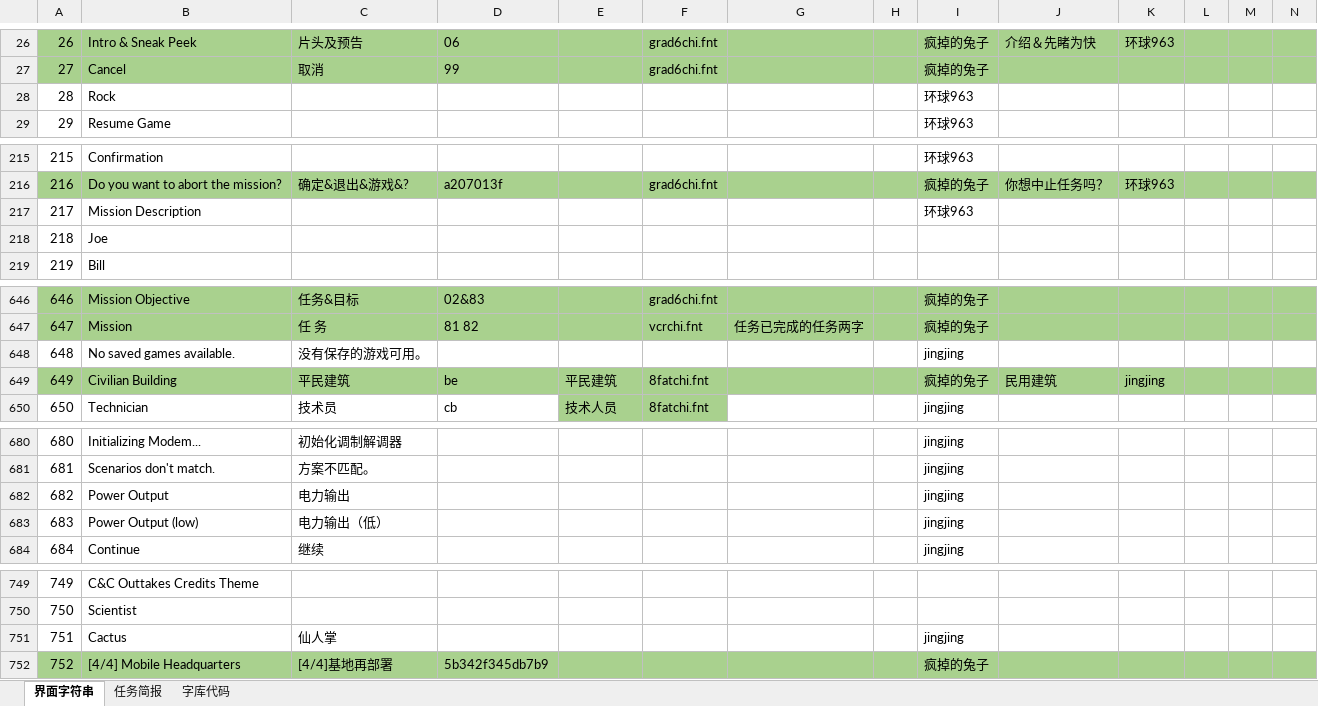
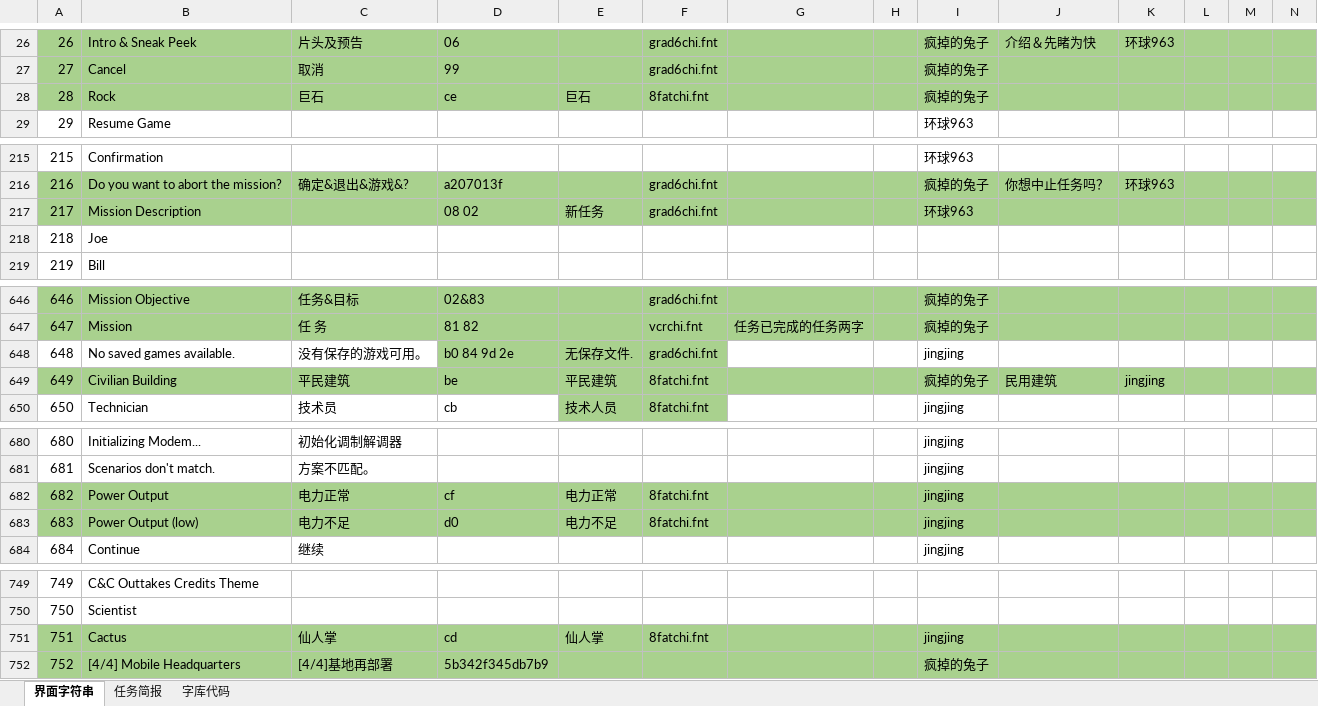
Before and after one commit to yjfyy/cc, an Excel workbook: ccchi/cnc1字符串表.xlsx, sheet 界面字符串, drawn as a sheet; only a part is shown, gaps mark what is left out; values as stored, in another font and other column widths than the file's, no borders; charts and pictures not drawn; the diff covers the shown part only; the diff names each change by its address in the sheet, - before the commit and + after, or states it on an @@ line.

```diff
--- a/ccchi/cnc1字符串表.xlsx (sheet 界面字符串)
+++ b/ccchi/cnc1字符串表.xlsx (sheet 界面字符串)
-A28:N28 fill: none
+A28:N28 fill: #A9D18E
-C28: (empty)
+C28: 巨石
-D28: (empty)
+D28: ce
-E28: (empty)
+E28: 巨石
-F28: (empty)
+F28: 8fatchi.fnt
-I28: 环球963
+I28: 疯掉的兔子
-A217:N217 fill: none
+A217:N217 fill: #A9D18E
-D217: (empty)
+D217: 08 02
-E217: (empty)
+E217: 新任务
-F217: (empty)
+F217: grad6chi.fnt
-D648: (empty)
+D648: b0 84 9d 2e
-D648:F648 fill: none
+D648:F648 fill: #A9D18E
-E648: (empty)
+E648: 无保存文件.
-F648: (empty)
+F648: grad6chi.fnt
-A682:N683 fill: none
+A682:N683 fill: #A9D18E
-C682: 电力输出
+C682: 电力正常
-D682: (empty)
+D682: cf
-E682: (empty)
+E682: 电力正常
-F682:F683: (empty)
+F682:F683: 8fatchi.fnt
-C683: 电力输出（低）
+C683: 电力不足
-D683: (empty)
+D683: d0
-E683: (empty)
+E683: 电力不足
-A751:N751 fill: none
+A751:N751 fill: #A9D18E
-D751: (empty)
+D751: cd
-E751: (empty)
+E751: 仙人掌
-F751: (empty)
+F751: 8fatchi.fnt
```
Also changed, not shown: 4 edited cells and cell formats elsewhere in this sheet, sheet 字库代码, charts or pictures, 16 other files.
